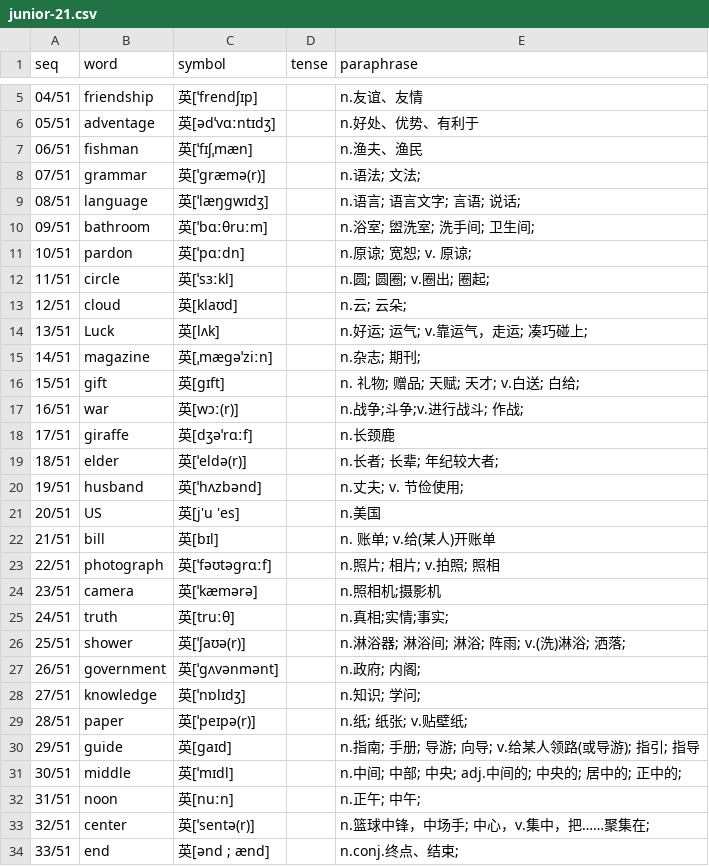
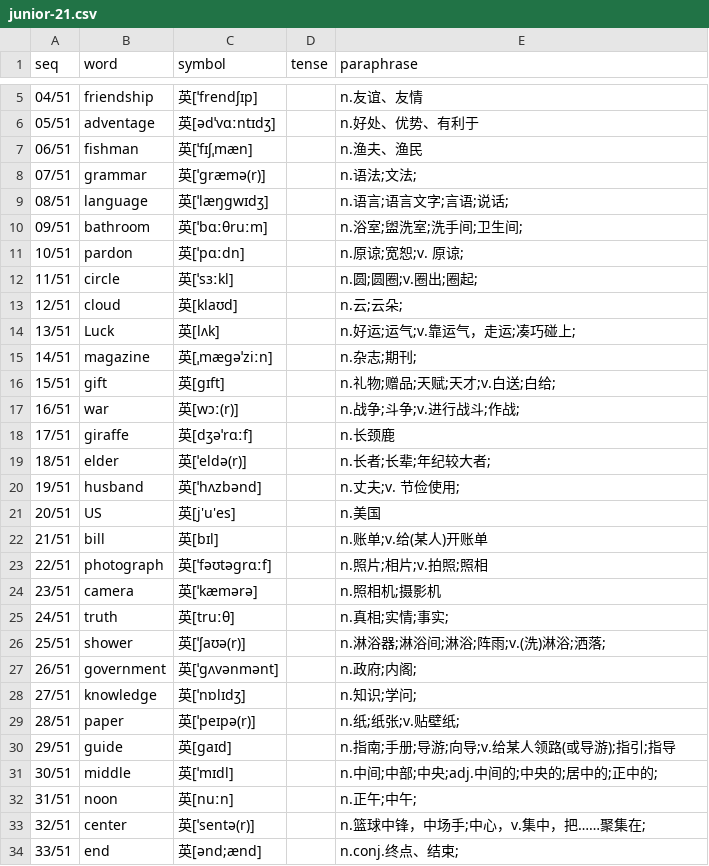
Before and after one commit to moreadgroup/moread-cloud-data, a CSV file: src/main/resources/listens/magic-ear-8-times/junior/junior-21.csv, drawn as a sheet; only a part is shown, gaps mark what is left out; the diff covers the shown part only.

```diff
--- a/src/main/resources/listens/magic-ear-8-times/junior/junior-21.csv
+++ b/src/main/resources/listens/magic-ear-8-times/junior/junior-21.csv
@@ -7,28 +7,28 @@ seq,word,symbol,tense,paraphrase
 06/51,fishman,英[ˈfɪʃˌmæn],,n.渔夫、渔民
-07/51,grammar,英[ˈɡræmə(r)],,n.语法; 文法;
-08/51,language,英[ˈlæŋɡwɪdʒ],,n.语言; 语言文字; 言语; 说话;
-09/51,bathroom,英[ˈbɑːθruːm],,n.浴室; 盥洗室; 洗手间; 卫生间;
-10/51,pardon,英[ˈpɑːdn],,n.原谅; 宽恕; v.	原谅;
-11/51,circle,英[ˈsɜːkl],,n.圆; 圆圈; v.圈出; 圈起;
-12/51,cloud,英[klaʊd],,n.云; 云朵;
-13/51,Luck,英[lʌk],,n.好运; 运气; v.靠运气，走运; 凑巧碰上;
-14/51,magazine,英[ˌmæɡəˈziːn],,n.杂志; 期刊;
-15/51,gift,英[ɡɪft],,n. 礼物; 赠品; 天赋; 天才; v.白送; 白给;
-16/51,war,英[wɔː(r)],,n.战争;斗争;v.进行战斗; 作战;
+07/51,grammar,英[ˈɡræmə(r)],,n.语法;文法;
+08/51,language,英[ˈlæŋɡwɪdʒ],,n.语言;语言文字;言语;说话;
+09/51,bathroom,英[ˈbɑːθruːm],,n.浴室;盥洗室;洗手间;卫生间;
+10/51,pardon,英[ˈpɑːdn],,n.原谅;宽恕;v.	原谅;
+11/51,circle,英[ˈsɜːkl],,n.圆;圆圈;v.圈出;圈起;
+12/51,cloud,英[klaʊd],,n.云;云朵;
+13/51,Luck,英[lʌk],,n.好运;运气;v.靠运气，走运;凑巧碰上;
+14/51,magazine,英[ˌmæɡəˈziːn],,n.杂志;期刊;
+15/51,gift,英[ɡɪft],,n.礼物;赠品;天赋;天才;v.白送;白给;
+16/51,war,英[wɔː(r)],,n.战争;斗争;v.进行战斗;作战;
 17/51,giraffe,英[dʒəˈrɑːf],,n.长颈鹿
-18/51,elder,英[ˈeldə(r)],,n.长者; 长辈; 年纪较大者;
-19/51,husband,英[ˈhʌzbənd],,n.丈夫; v.	节俭使用;
-20/51,US,英[j'u 'es],,n.美国
-21/51,bill,英[bɪl],,n. 账单; v.给(某人)开账单
-22/51,photograph,英[ˈfəʊtəɡrɑːf],,n.照片; 相片; v.拍照; 照相
+18/51,elder,英[ˈeldə(r)],,n.长者;长辈;年纪较大者;
+19/51,husband,英[ˈhʌzbənd],,n.丈夫;v.	节俭使用;
+20/51,US,英[j'u'es],,n.美国
+21/51,bill,英[bɪl],,n.账单;v.给(某人)开账单
+22/51,photograph,英[ˈfəʊtəɡrɑːf],,n.照片;相片;v.拍照;照相
 23/51,camera,英[ˈkæmərə],,n.照相机;摄影机
 24/51,truth,英[truːθ],,n.真相;实情;事实;
-25/51,shower,英[ˈʃaʊə(r)],,n.淋浴器; 淋浴间; 淋浴; 阵雨; v.(洗)淋浴; 洒落;
-26/51,government,英[ˈɡʌvənmənt],,n.政府; 内阁;
-27/51,knowledge,英[ˈnɒlɪdʒ],,n.知识; 学问;
-28/51,paper,英[ˈpeɪpə(r)],,n.纸; 纸张; v.贴壁纸;
-29/51,guide,英[ɡaɪd],,n.指南; 手册; 导游; 向导; v.给某人领路(或导游); 指引; 指导
-30/51,middle,英[ˈmɪdl],,n.中间; 中部; 中央; adj.中间的; 中央的; 居中的; 正中的;
-31/51,noon,英[nuːn],,n.正午; 中午;
-32/51,center,英[ˈsentə(r)],,n.篮球中锋，中场手; 中心，v.集中，把……聚集在;
-33/51,end,英[ənd ; ænd],,n.conj.终点、结束;
+25/51,shower,英[ˈʃaʊə(r)],,n.淋浴器;淋浴间;淋浴;阵雨;v.(洗)淋浴;洒落;
+26/51,government,英[ˈɡʌvənmənt],,n.政府;内阁;
+27/51,knowledge,英[ˈnɒlɪdʒ],,n.知识;学问;
+28/51,paper,英[ˈpeɪpə(r)],,n.纸;纸张;v.贴壁纸;
+29/51,guide,英[ɡaɪd],,n.指南;手册;导游;向导;v.给某人领路(或导游);指引;指导
+30/51,middle,英[ˈmɪdl],,n.中间;中部;中央;adj.中间的;中央的;居中的;正中的;
+31/51,noon,英[nuːn],,n.正午;中午;
+32/51,center,英[ˈsentə(r)],,n.篮球中锋，中场手;中心，v.集中，把……聚集在;
+33/51,end,英[ənd;ænd],,n.conj.终点、结束;
```
Also changed, not shown: 18 edited cells elsewhere in this file, src/main/resources/listens/magic-ear-8-times/junior/junior-20.csv, src/main/resources/quizzes/magic-ear-8-times/qi-junior-20.csv, 2 other files.
